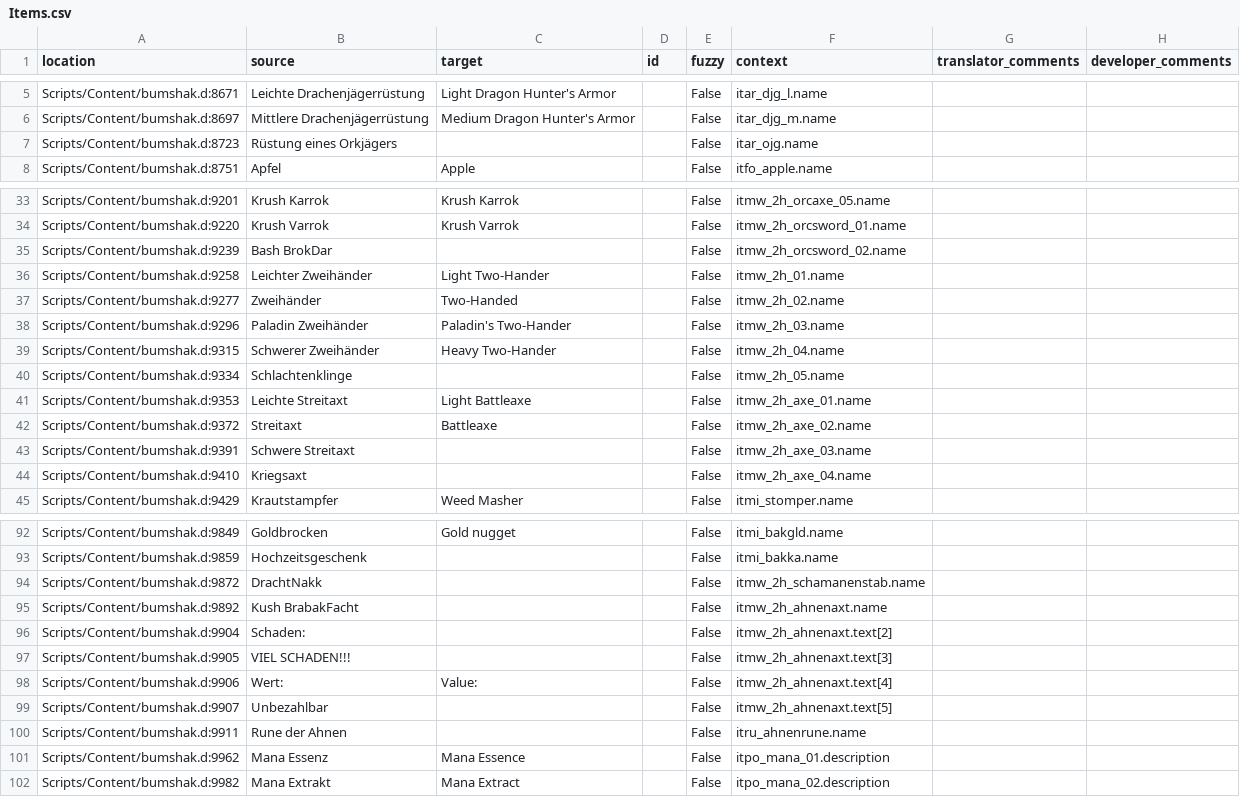
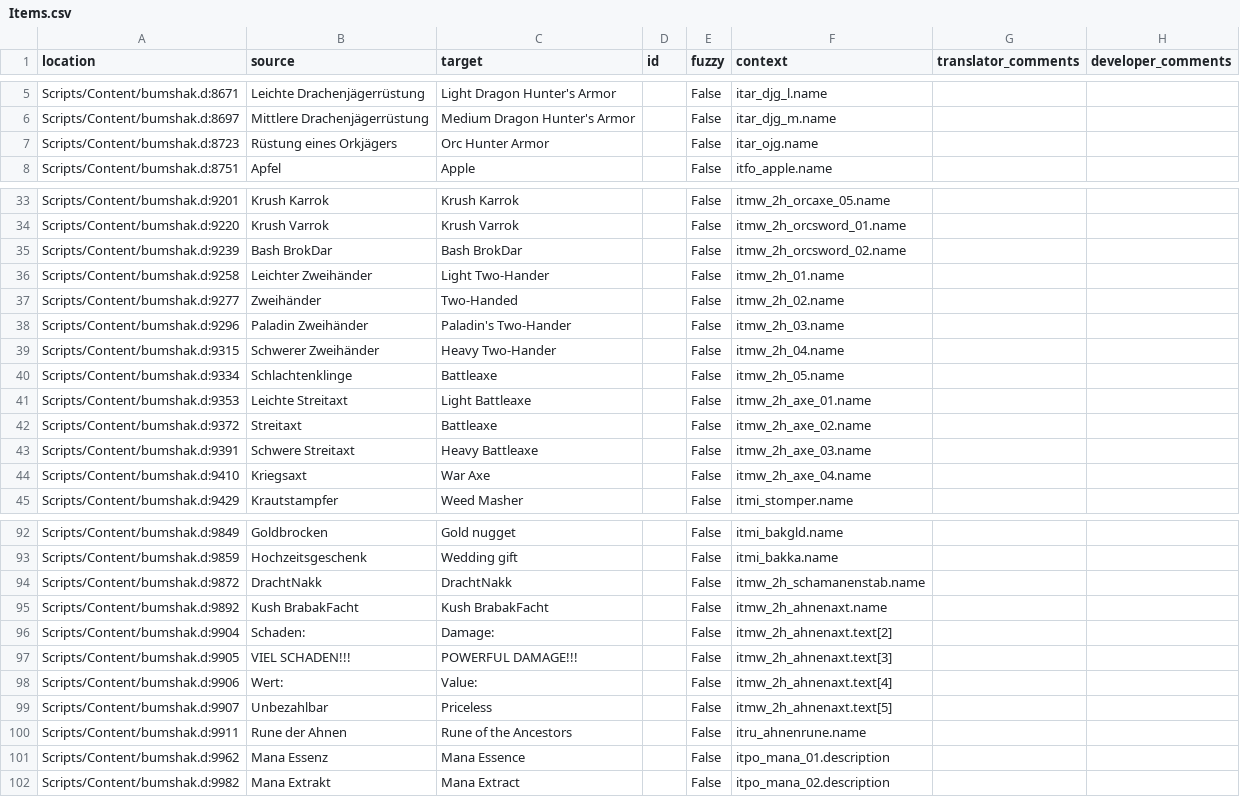
Before and after one commit to auronen/Bumshak, a CSV file: .translations/en/Items.csv, drawn as a sheet; only a part is shown, gaps mark what is left out; the diff covers the shown part only.

```diff
--- a/.translations/en/Items.csv
+++ b/.translations/en/Items.csv
@@ -6,3 +6,3 @@
 "Scripts/Content/bumshak.d:8697","Mittlere Drachenjägerrüstung","Medium Dragon Hunter's Armor","","False","itar_djg_m.name","",""
-"Scripts/Content/bumshak.d:8723","Rüstung eines Orkjägers","","","False","itar_ojg.name","",""
+"Scripts/Content/bumshak.d:8723","Rüstung eines Orkjägers","Orc Hunter Armor","","False","itar_ojg.name","",""
 "Scripts/Content/bumshak.d:8751","Apfel","Apple","","False","itfo_apple.name","",""
@@ -34,3 +34,3 @@
 "Scripts/Content/bumshak.d:9220","Krush Varrok","Krush Varrok","","False","itmw_2h_orcsword_01.name","",""
-"Scripts/Content/bumshak.d:9239","Bash BrokDar","","","False","itmw_2h_orcsword_02.name","",""
+"Scripts/Content/bumshak.d:9239","Bash BrokDar","Bash BrokDar","","False","itmw_2h_orcsword_02.name","",""
 "Scripts/Content/bumshak.d:9258","Leichter Zweihänder","Light Two-Hander","","False","itmw_2h_01.name","",""
@@ -39,7 +39,7 @@
 "Scripts/Content/bumshak.d:9315","Schwerer Zweihänder","Heavy Two-Hander","","False","itmw_2h_04.name","",""
-"Scripts/Content/bumshak.d:9334","Schlachtenklinge","","","False","itmw_2h_05.name","",""
+"Scripts/Content/bumshak.d:9334","Schlachtenklinge","Battleaxe","","False","itmw_2h_05.name","",""
 "Scripts/Content/bumshak.d:9353","Leichte Streitaxt","Light Battleaxe","","False","itmw_2h_axe_01.name","",""
 "Scripts/Content/bumshak.d:9372","Streitaxt","Battleaxe","","False","itmw_2h_axe_02.name","",""
-"Scripts/Content/bumshak.d:9391","Schwere Streitaxt","","","False","itmw_2h_axe_03.name","",""
-"Scripts/Content/bumshak.d:9410","Kriegsaxt","","","False","itmw_2h_axe_04.name","",""
+"Scripts/Content/bumshak.d:9391","Schwere Streitaxt","Heavy Battleaxe","","False","itmw_2h_axe_03.name","",""
+"Scripts/Content/bumshak.d:9410","Kriegsaxt","War Axe","","False","itmw_2h_axe_04.name","",""
 "Scripts/Content/bumshak.d:9429","Krautstampfer","Weed Masher","","False","itmi_stomper.name","",""
@@ -92,10 +92,10 @@
 "Scripts/Content/bumshak.d:9849","Goldbrocken","Gold nugget","","False","itmi_bakgld.name","",""
-"Scripts/Content/bumshak.d:9859","Hochzeitsgeschenk","","","False","itmi_bakka.name","",""
-"Scripts/Content/bumshak.d:9872","DrachtNakk","","","False","itmw_2h_schamanenstab.name","",""
-"Scripts/Content/bumshak.d:9892","Kush BrabakFacht","","","False","itmw_2h_ahnenaxt.name","",""
-"Scripts/Content/bumshak.d:9904","Schaden:","","","False","itmw_2h_ahnenaxt.text[2]","",""
-"Scripts/Content/bumshak.d:9905","VIEL SCHADEN!!!","","","False","itmw_2h_ahnenaxt.text[3]","",""
+"Scripts/Content/bumshak.d:9859","Hochzeitsgeschenk","Wedding gift","","False","itmi_bakka.name","",""
+"Scripts/Content/bumshak.d:9872","DrachtNakk","DrachtNakk","","False","itmw_2h_schamanenstab.name","",""
+"Scripts/Content/bumshak.d:9892","Kush BrabakFacht","Kush BrabakFacht","","False","itmw_2h_ahnenaxt.name","",""
+"Scripts/Content/bumshak.d:9904","Schaden:","Damage:","","False","itmw_2h_ahnenaxt.text[2]","",""
+"Scripts/Content/bumshak.d:9905","VIEL SCHADEN!!!","POWERFUL DAMAGE!!!","","False","itmw_2h_ahnenaxt.text[3]","",""
 "Scripts/Content/bumshak.d:9906","Wert:","Value:","","False","itmw_2h_ahnenaxt.text[4]","",""
-"Scripts/Content/bumshak.d:9907","Unbezahlbar","","","False","itmw_2h_ahnenaxt.text[5]","",""
-"Scripts/Content/bumshak.d:9911","Rune der Ahnen","","","False","itru_ahnenrune.name","",""
+"Scripts/Content/bumshak.d:9907","Unbezahlbar","Priceless","","False","itmw_2h_ahnenaxt.text[5]","",""
+"Scripts/Content/bumshak.d:9911","Rune der Ahnen","Rune of the Ancestors","","False","itru_ahnenrune.name","",""
 "Scripts/Content/bumshak.d:9962","Mana Essenz","Mana Essence","","False","itpo_mana_01.description","",""
```
Also changed, not shown: 19 edited cells elsewhere in this file.
